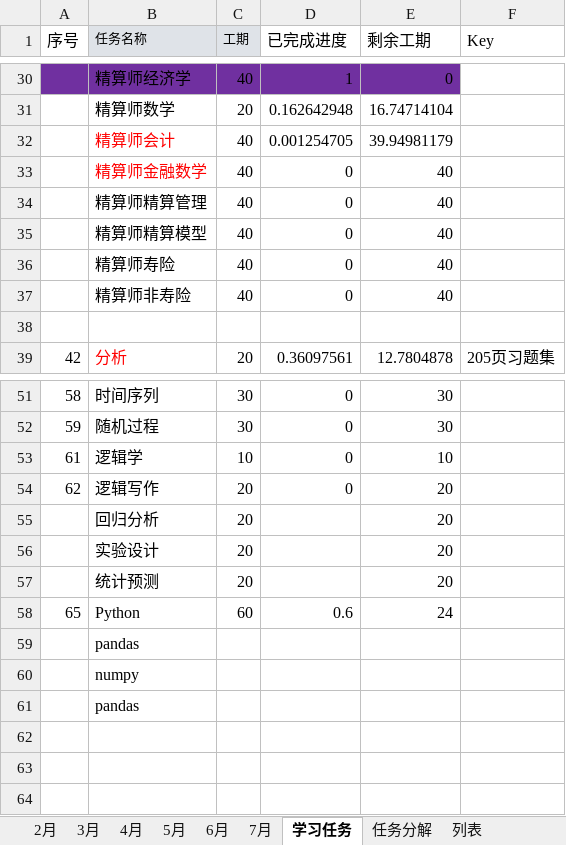
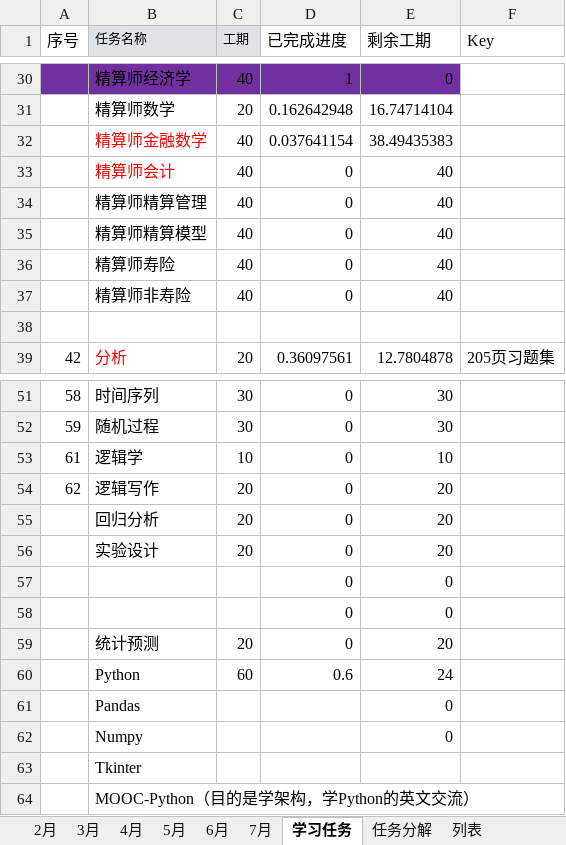
Before and after one commit to guofei9987/plans, an Excel workbook: 2017日记账.xlsx, sheet 学习任务, drawn as a sheet; only a part is shown, gaps mark what is left out; values as stored, in another font and other column widths than the file's, no borders; removed rows and columns are numbered as before the commit, all else as after; the diff names each change by its address in the sheet, - before the commit and + after, or states it on an @@ line.

```diff
--- a/2017日记账.xlsx (sheet 学习任务)
+++ b/2017日记账.xlsx (sheet 学习任务)
-row 32:  | 精算师会计 | 40 | 0.001254705 | 39.94981179
-D32 (已完成进度): 0
+D32 (已完成进度): 0.037641154
-E32 (剩余工期): 40
+E32 (剩余工期): 38.49435383
+row 33:  | 精算师会计 | 40 | 0 | 40
-D55:D56 (已完成进度): (empty)
+D55:D56 (已完成进度): 0
+row 57:  |  |  | 0 | 0
+row 58:  |  |  | 0 | 0
-D59 (已完成进度): (empty)
+D59 (已完成进度): 0
-A60 (序号): 65
+A60 (序号): (empty)
-row 59:  | pandas
+row 61:  | Pandas |  |  | 0
+row 62:  | Numpy |  |  | 0
-B63 (任务名称): numpy
+B63 (任务名称): Tkinter
-B64 (任务名称): pandas
+B64 (任务名称): MOOC-Python（目的是学架构，学Python的英文交流）
```
Also changed, not shown: sheet 3月, sheet 2月, sheet 7月, sheet 5月, sheet 6月, sheet 4月, 2 more sheets, formulas that keep their value, charts or pictures.
